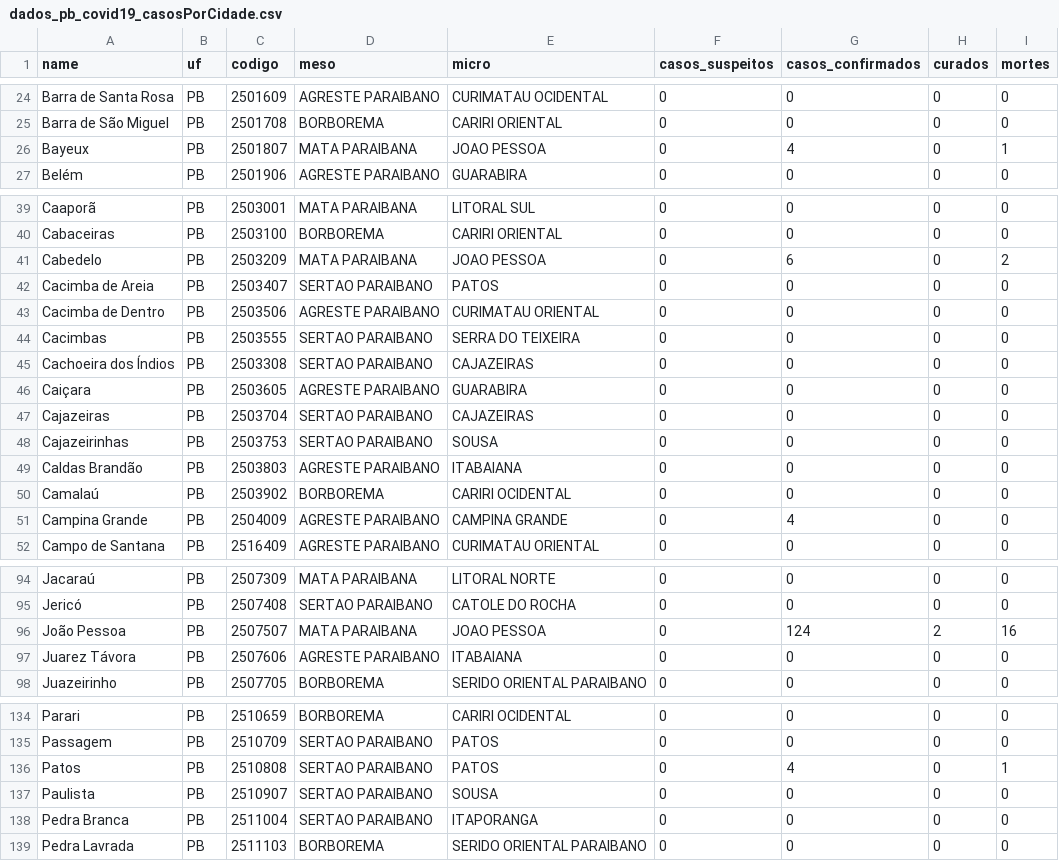
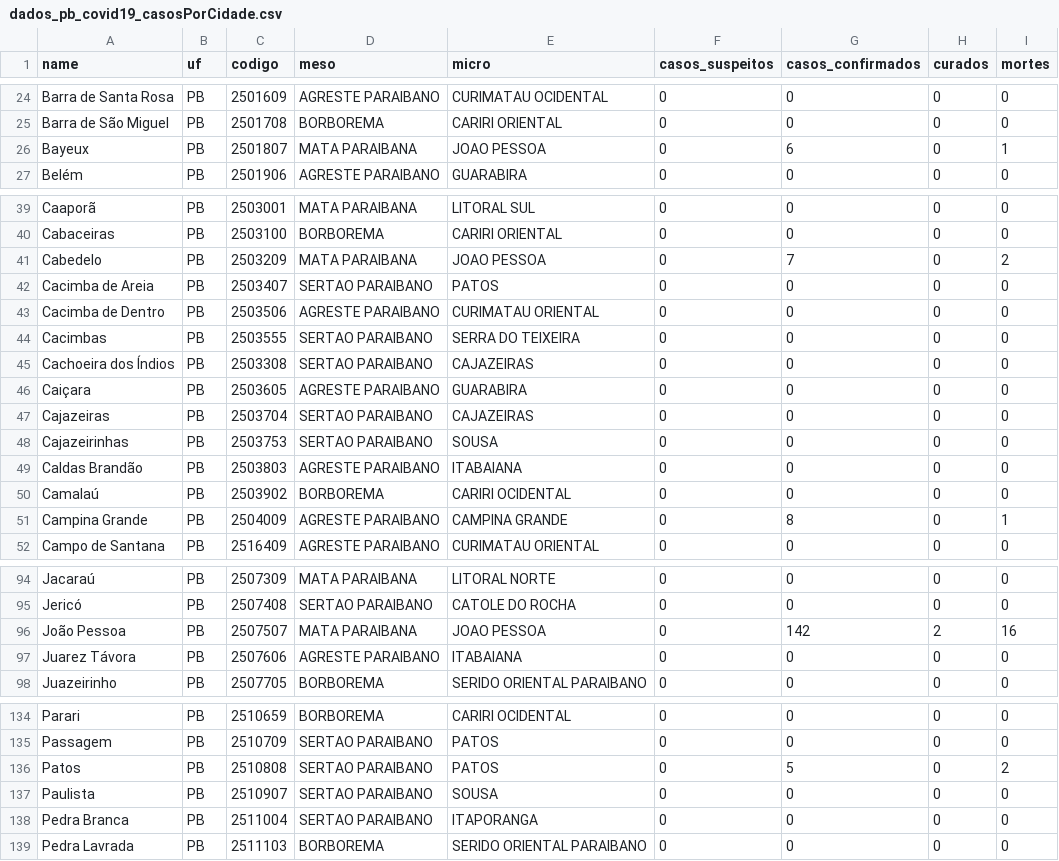
Before and after one commit to covid19pb/covid19pb.github.io, a CSV file: data/dados_pb_covid19_casosPorCidade.csv, drawn as a sheet; only a part is shown, gaps mark what is left out; the diff covers the shown part only.

```diff
--- a/data/dados_pb_covid19_casosPorCidade.csv
+++ b/data/dados_pb_covid19_casosPorCidade.csv
@@ -25,3 +25,3 @@
 "Barra de São Miguel","PB","2501708","BORBOREMA","CARIRI ORIENTAL",0,0,0,0
-"Bayeux","PB","2501807","MATA PARAIBANA","JOAO PESSOA",0,4,0,1
+"Bayeux","PB","2501807","MATA PARAIBANA","JOAO PESSOA",0,6,0,1
 "Belém","PB","2501906","AGRESTE PARAIBANO","GUARABIRA",0,0,0,0
@@ -40,3 +40,3 @@
 "Cabaceiras","PB","2503100","BORBOREMA","CARIRI ORIENTAL",0,0,0,0
-"Cabedelo","PB","2503209","MATA PARAIBANA","JOAO PESSOA",0,6,0,2
+"Cabedelo","PB","2503209","MATA PARAIBANA","JOAO PESSOA",0,7,0,2
 "Cacimba de Areia","PB","2503407","SERTAO PARAIBANO","PATOS",0,0,0,0
@@ -50,3 +50,3 @@
 "Camalaú","PB","2503902","BORBOREMA","CARIRI OCIDENTAL",0,0,0,0
-"Campina Grande","PB","2504009","AGRESTE PARAIBANO","CAMPINA GRANDE",0,4,0,0
+"Campina Grande","PB","2504009","AGRESTE PARAIBANO","CAMPINA GRANDE",0,8,0,1
 "Campo de Santana","PB","2516409","AGRESTE PARAIBANO","CURIMATAU ORIENTAL",0,0,0,0
@@ -95,3 +95,3 @@
 "Jericó","PB","2507408","SERTAO PARAIBANO","CATOLE DO ROCHA",0,0,0,0
-"João Pessoa","PB","2507507","MATA PARAIBANA","JOAO PESSOA",0,124,2,16
+"João Pessoa","PB","2507507","MATA PARAIBANA","JOAO PESSOA",0,142,2,16
 "Juarez Távora","PB","2507606","AGRESTE PARAIBANO","ITABAIANA",0,0,0,0
@@ -135,3 +135,3 @@
 "Passagem","PB","2510709","SERTAO PARAIBANO","PATOS",0,0,0,0
-"Patos","PB","2510808","SERTAO PARAIBANO","PATOS",0,4,0,1
+"Patos","PB","2510808","SERTAO PARAIBANO","PATOS",0,5,0,2
 "Paulista","PB","2510907","SERTAO PARAIBANO","SOUSA",0,0,0,0
```
Also changed, not shown: 2 edited cells elsewhere in this file, data/dados_pb_covid19_boletim_FaixaEtaria.csv, data/dados_pb_covid19_casosPorData.csv, 5 other files.
